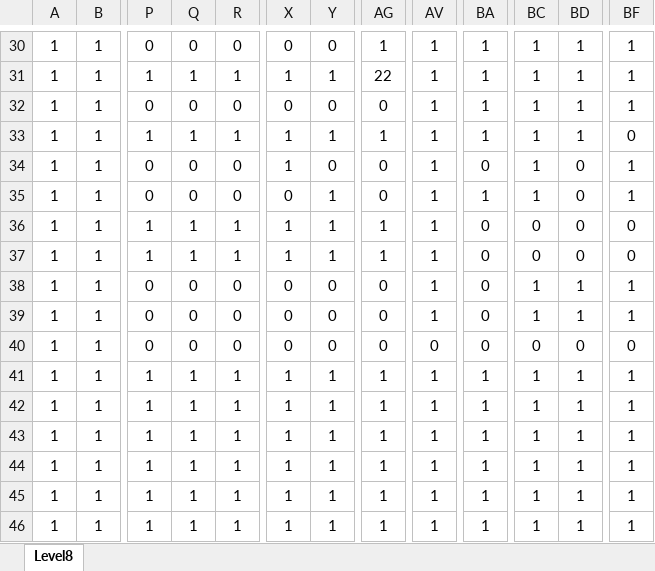
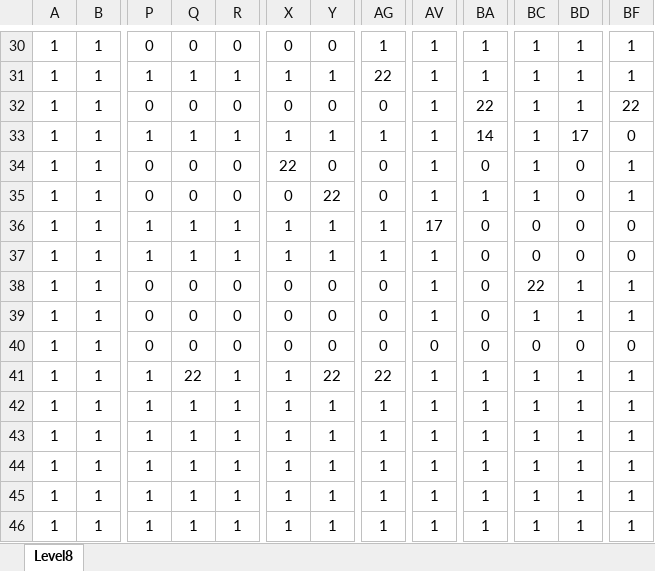
Before and after one commit to Pycorax/-SP3-Lone-Spectre, an Excel workbook: Base/TileMap/Formatting/Level6.xlsx, sheet Level8, drawn as a sheet; only a part is shown, gaps mark what is left out; values as stored, in another font and other column widths than the file's, no borders; conditional formats not drawn; the diff covers the shown part only; the diff names each change by its address in the sheet, - before the commit and + after, or states it on an @@ line.

Commit message:
Fix level 4 and complete level 6

```diff
--- a/Base/TileMap/Formatting/Level6.xlsx (sheet Level8)
+++ b/Base/TileMap/Formatting/Level6.xlsx (sheet Level8)
-BA32: 1
+BA32: 22
-BF32: 1
+BF32: 22
-BA33: 1
+BA33: 14
-BD33: 1
+BD33: 17
-X34: 1
+X34: 22
-Y35: 1
+Y35: 22
-AV36: 1
+AV36: 17
-BC38: 1
+BC38: 22
-Q41: 1
+Q41: 22
-Y41: 1
+Y41: 22
-AG41: 1
+AG41: 22
```
Also changed, not shown: 28 edited cells elsewhere in this sheet, 4 other files.
